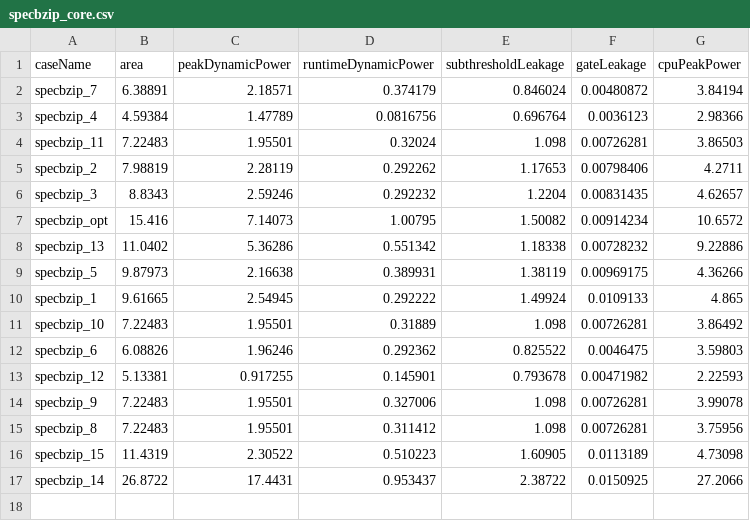
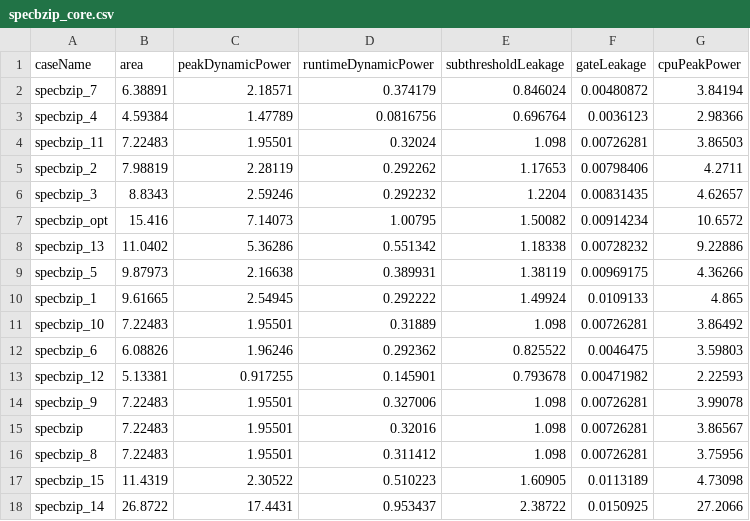
Before and after one commit to Panasavv/1st-Assignment, a CSV file: Lab3/mcpat-results-SPEC2006/specbzip/specbzip_core.csv, drawn as a sheet.

```diff
--- a/Lab3/mcpat-results-SPEC2006/specbzip/specbzip_core.csv
+++ b/Lab3/mcpat-results-SPEC2006/specbzip/specbzip_core.csv
@@ -14,2 +14,3 @@ specbzip_12,5.13381,0.917255,0.145901,0.793678,0.00471982,2.22593
 specbzip_9,7.22483,1.95501,0.327006,1.098,0.00726281,3.99078
+specbzip,7.22483,1.95501,0.32016,1.098,0.00726281,3.86567
 specbzip_8,7.22483,1.95501,0.311412,1.098,0.00726281,3.75956
```
Also changed, not shown: Lab3/mcpat-results-SPEC2006/spechmmer/spechmmer_core.csv, Lab3/mcpat-results-SPEC2006/spechmmer/spechmmer_l2.csv, 8 other files.
